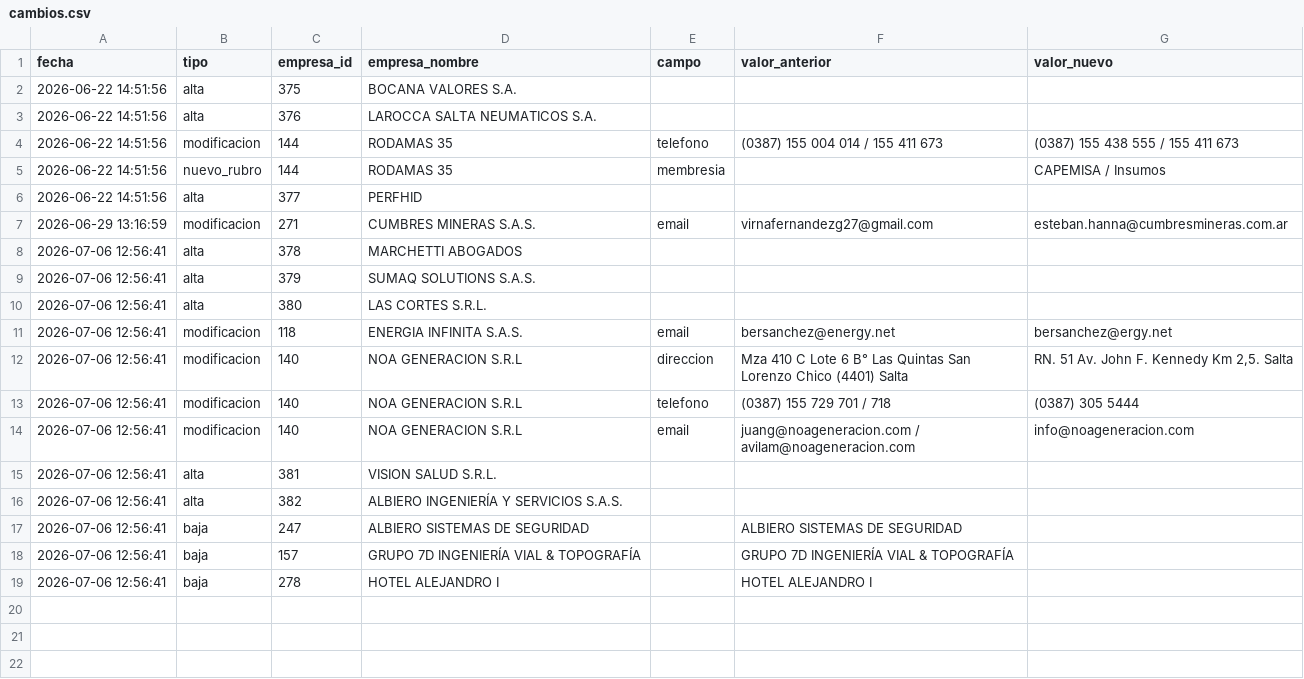
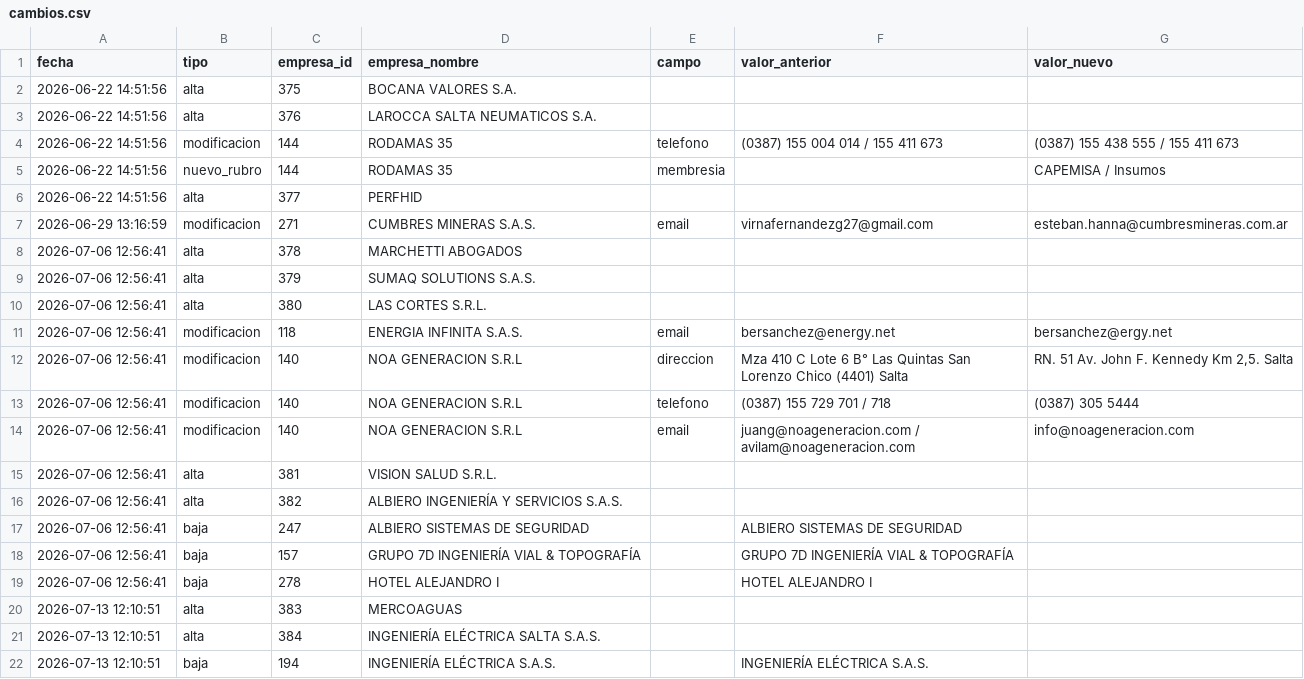
Before and after one commit to joaqu-coder/directorio-minero-salta, a CSV file: data/cambios.csv, drawn as a sheet.

```diff
--- a/data/cambios.csv
+++ b/data/cambios.csv
@@ -19 +19,4 @@ fecha,tipo,empresa_id,empresa_nombre,campo,valor_anterior,valor_nuevo
 2026-07-06 12:56:41,baja,278,HOTEL ALEJANDRO I,,HOTEL ALEJANDRO I,
+2026-07-13 12:10:51,alta,383,MERCOAGUAS,,,
+2026-07-13 12:10:51,alta,384,INGENIERÍA ELÉCTRICA SALTA S.A.S.,,,
+2026-07-13 12:10:51,baja,194,INGENIERÍA ELÉCTRICA S.A.S.,,INGENIERÍA ELÉCTRICA S.A.S.,
```
Also changed, not shown: data/empresas.csv, data/membresias.csv, 1 other file.
